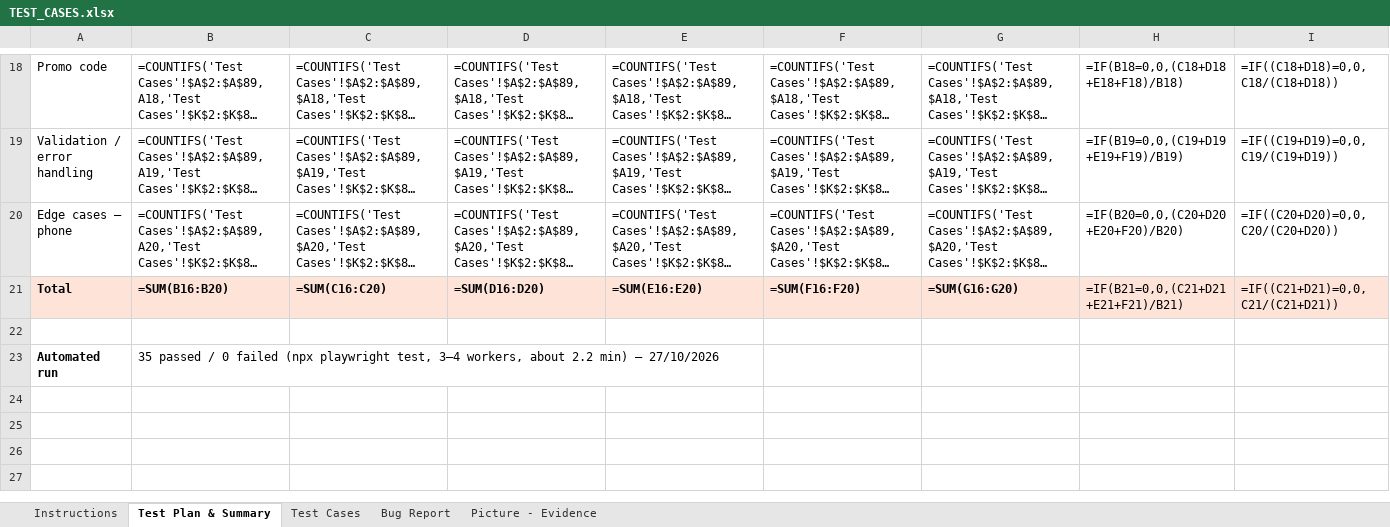
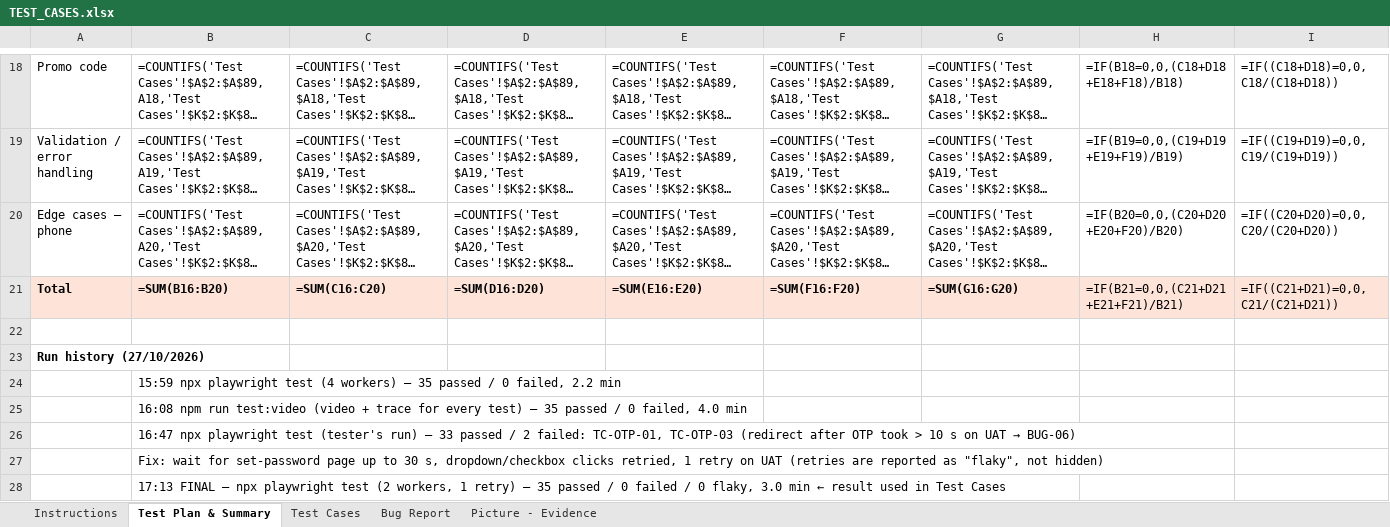
Before and after one commit to Yatichapat6510/empeo-registration-tests, an Excel workbook: docs/TEST_CASES.xlsx, sheet Test Plan & Summary, drawn as a sheet; only a part is shown, gaps mark what is left out; long unchanged cells end in …; values as stored, in another font and other column widths than the file's, no borders; formulas without a stored value are shown as written; removed rows and columns are numbered as before the commit, all else as after; the diff names each change by its address in the sheet, - before the commit and + after, or states it on an @@ line.

```diff
--- a/docs/TEST_CASES.xlsx (sheet Test Plan & Summary)
+++ b/docs/TEST_CASES.xlsx (sheet Test Plan & Summary)
-row 23: Automated run | 35 passed / 0 failed (npx playwright test, 3–4 workers, about 2.2 min) – 27/10/2026
+row 23: Run history (27/10/2026)
+row 24:  | 15:59 npx playwright test (4 workers) – 35 passed / 0 failed, 2.2 min
+row 25:  | 16:08 npm run test:video (video + trace for every test) – 35 passed / 0 failed, 4.0 min
+row 26:  | 16:47 npx playwright test (tester's run) – 33 passed / 2 failed: TC-OTP-01, TC-OTP-03 (redirect after OTP took > 10 s on UAT → BUG-06)
+row 27:  | Fix: wait for set-password page up to 30 s, dropdown/checkbox clicks retried, 1 retry on UAT (retries are reported as "flaky", not hidden)
+row 28:  | 17:13 FINAL – npx playwright test (2 workers, 1 retry) – 35 passed / 0 failed / 0 flaky, 3.0 min ← result used in Test Cases
```
Also changed, not shown: sheet Instructions, sheet Picture - Evidence, sheet Test Cases, sheet Bug Report, 7 other files.
